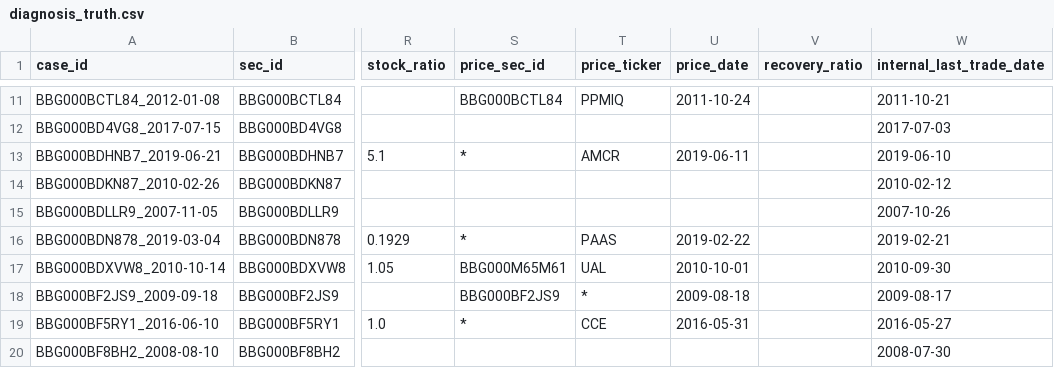
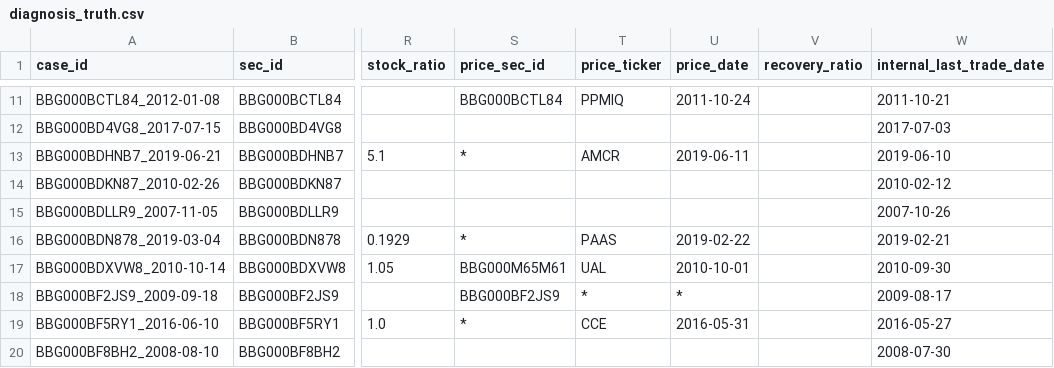
Before and after one commit to royelee/delist-detection, a CSV file: data/diagnosis_truth.csv, drawn as a sheet; only a part is shown, gaps mark what is left out; the diff names each change by its address in the sheet, - before the commit and + after, or states it on an @@ line.

```diff
--- a/data/diagnosis_truth.csv
+++ b/data/diagnosis_truth.csv
-U18 (price_date): 2009-08-18
+U18 (price_date): *
```
Also changed, not shown: data/diagnosis_truth_changes.csv, 1 other file.
